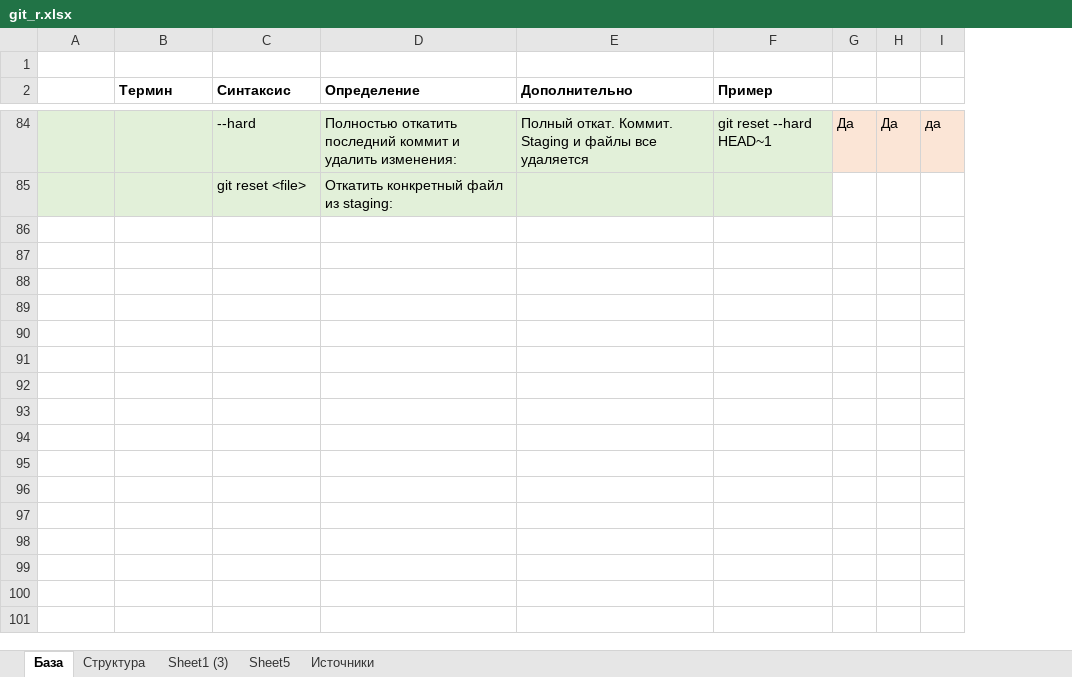
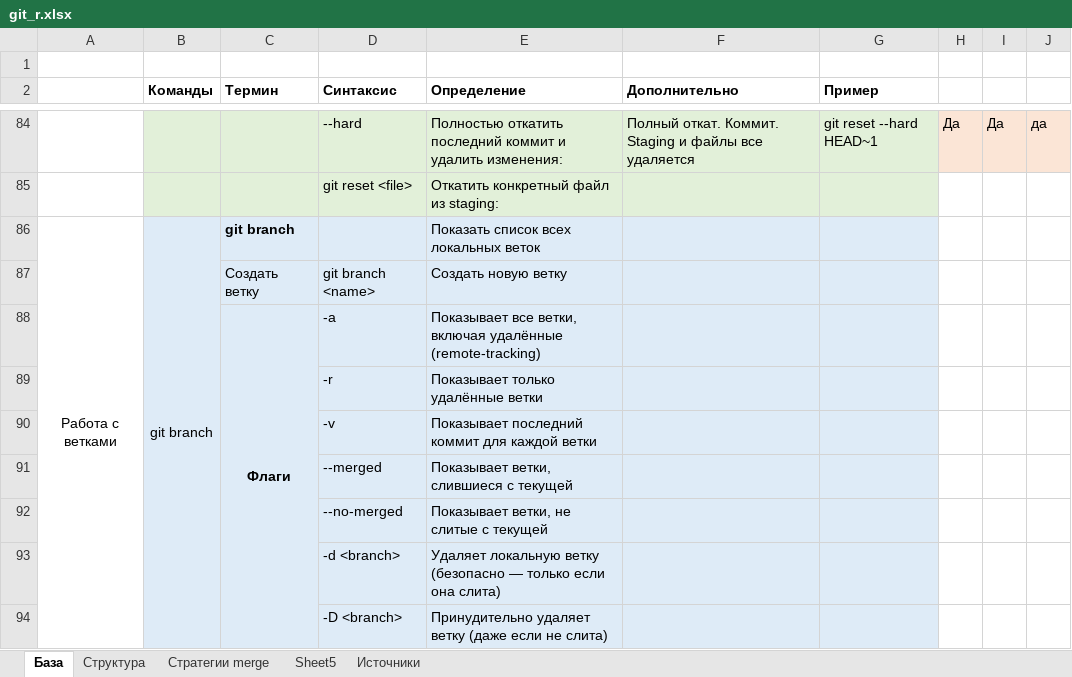
Before and after one commit to semoleg1986/python-learning, an Excel workbook: docs/git_r.xlsx, sheet База, drawn as a sheet; only a part is shown, gaps mark what is left out; values as stored, in another font and other column widths than the file's, no borders; charts and pictures not drawn; addresses are those after the commit; the diff covers the shown part only; the diff names each change by its address in the sheet, - before the commit and + after, or states it on an @@ line.

```diff
--- a/docs/git_r.xlsx (sheet База)
+++ b/docs/git_r.xlsx (sheet База)
-sheet tab: Sheet1 (3)
+sheet tab: Стратегии merge
+column A, empty
-B2: (empty)
+B2: Команды
+row 86: Работа с ветками | git branch | git branch |  | Показать список всех локальных веток
+row 87:  |  | Создать ветку | git branch <name> | Создать новую ветку
+row 88:  |  | Флаги | -a | Показывает все ветки, включая удалённые (remote-tracking)
+row 89:  |  |  | -r | Показывает только удалённые ветки
+row 90:  |  |  | -v | Показывает последний коммит для каждой ветки
+row 91:  |  |  | --merged | Показывает ветки, слившиеся с текущей
+row 92:  |  |  | --no-merged | Показывает ветки, не слитые с текущей
+row 93:  |  |  | -d <branch> | Удаляет локальную ветку (безопасно — только если она слита)
+row 94:  |  |  | -D <branch> | Принудительно удаляет ветку (даже если не слита)
```
Also changed, not shown: 78 added rows elsewhere in this sheet, sheet Стратегии merge, charts or pictures, 6 other files.
